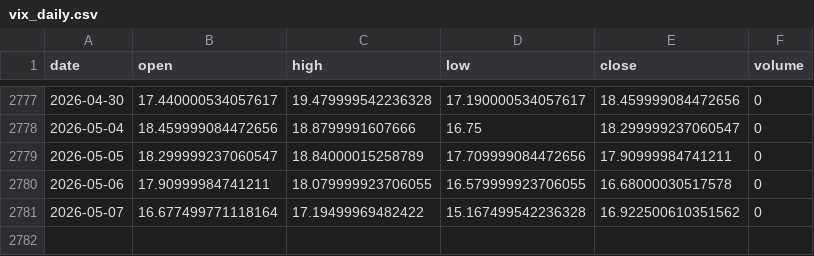
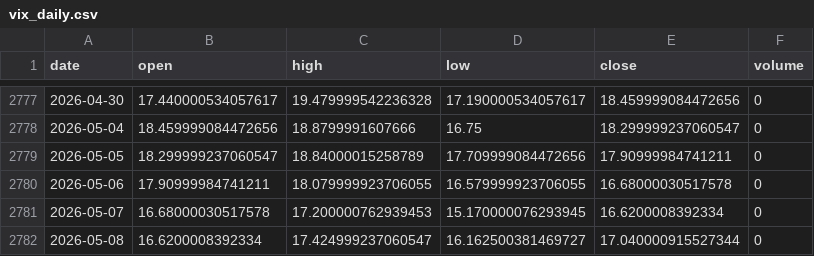
Before and after one commit to pravindev666/David-V666, a CSV file: data/vix_daily.csv, drawn as a sheet; only a part is shown, gaps mark what is left out.

Commit message:
Auto-sync: Market data 2026-05-08 05:48

```diff
--- a/data/vix_daily.csv
+++ b/data/vix_daily.csv
@@ -2780,2 +2780,3 @@ date,open,high,low,close,volume
 2026-05-06,17.90999984741211,18.079999923706055,16.579999923706055,16.68000030517578,0
-2026-05-07,16.677499771118164,17.19499969482422,15.167499542236328,16.922500610351562,0
+2026-05-07,16.68000030517578,17.200000762939453,15.170000076293945,16.6200008392334,0
+2026-05-08,16.6200008392334,17.424999237060547,16.162500381469727,17.040000915527344,0
```
Also changed, not shown: data/bank_nifty_daily.csv, data/fii_dii_daily.csv, 5 other files.
